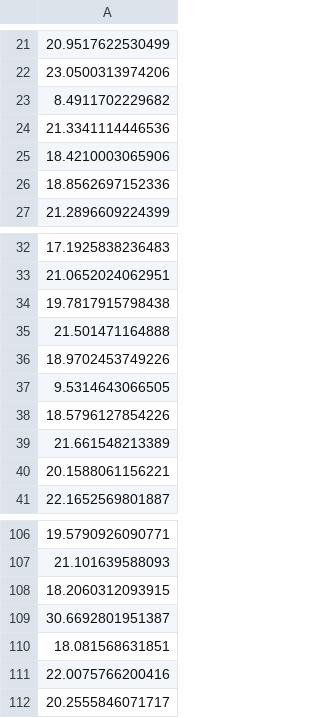
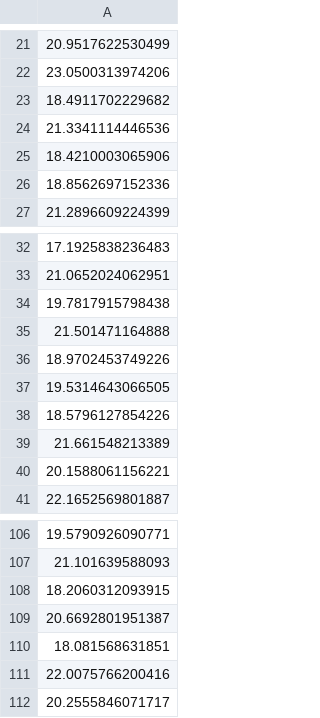
Before and after one commit to vvoma/datasets, a CSV file: normale_verdeling.csv, drawn as a sheet; only a part is shown, gaps mark what is left out.

Commit message:
Update normale_verdeling.csv

```diff
--- a/normale_verdeling.csv
+++ b/normale_verdeling.csv
@@ -22,3 +22,3 @@
 23.0500313974206
-8.4911702229682
+18.4911702229682
 21.3341114446536
@@ -36,3 +36,3 @@
 18.9702453749226
-9.5314643066505
+19.5314643066505
 18.5796127854226
@@ -108,3 +108,3 @@
 18.2060312093915
-30.6692801951387
+20.6692801951387
 18.081568631851
```
